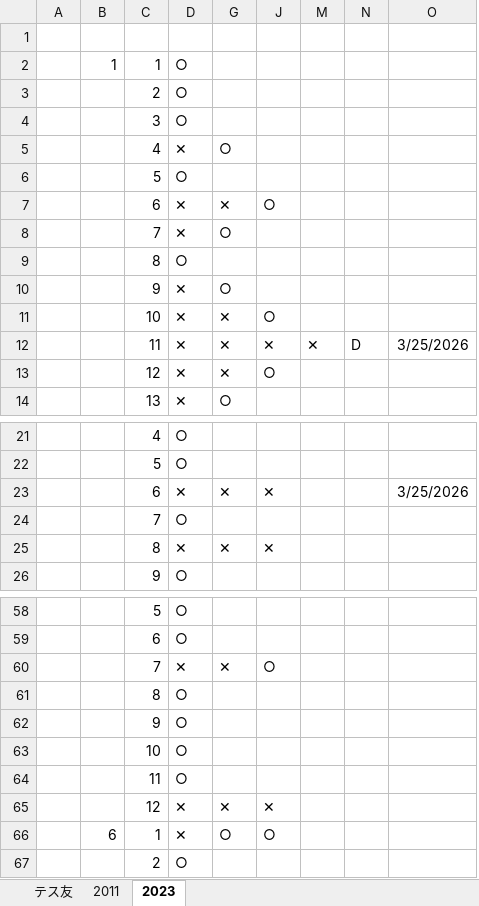
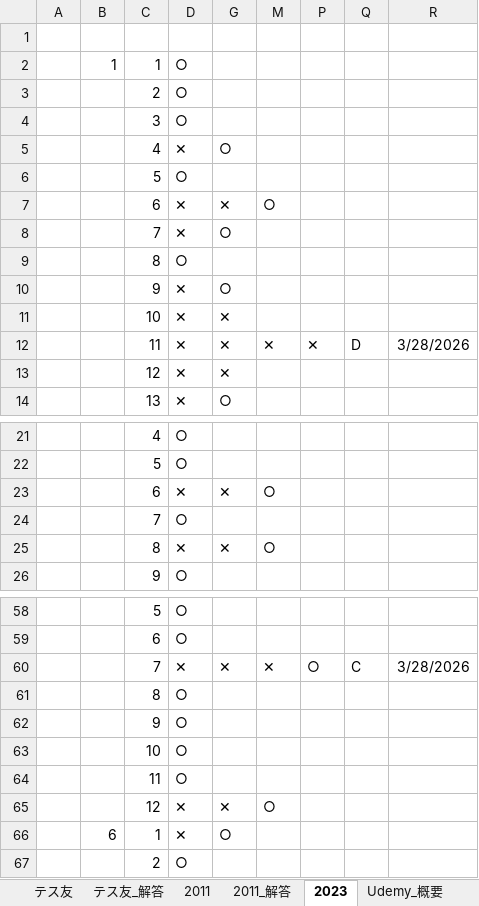
Before and after one commit to h-y-it/Document, an Excel workbook: JSTQB_Foundation.xlsx, sheet 2023, drawn as a sheet; only a part is shown, gaps mark what is left out; values as stored, in another font and other column widths than the file's, no borders; removed rows and columns are numbered as before the commit, all else as after; the diff covers the shown part only; the diff names each change by its address in the sheet, - before the commit and + after, or states it on an @@ line.

```diff
--- a/JSTQB_Foundation.xlsx (sheet 2023)
+++ b/JSTQB_Foundation.xlsx (sheet 2023)
+sheet tab: テス友_解答
+sheet tab: 2011_解答
+sheet tab: Udemy_概要
-column M, row 12: ✕
@@ column N hidden, row 12: D @@
@@ column O hidden, row 12: 3/25/2026; row 23: 3/25/2026 @@
+column P, row 12: ✕; row 60: ○
+column Q, row 12: D; row 60: C
+column R, row 12: 3/28/2026; row 60: 3/28/2026
-M11: ○
+M11: (empty)
-M13: ○
+M13: (empty)
-M23: ✕
+M23: ○
-M25: ✕
+M25: ○
-M60: ○
+M60: ✕
-M65: ✕
+M65: ○
-M66: ○
+M66: (empty)
```
Also changed, not shown: 7 edited cells elsewhere in this sheet, sheet テス友, sheet 2011, other sheet tabs, hidden cells, charts or pictures.
